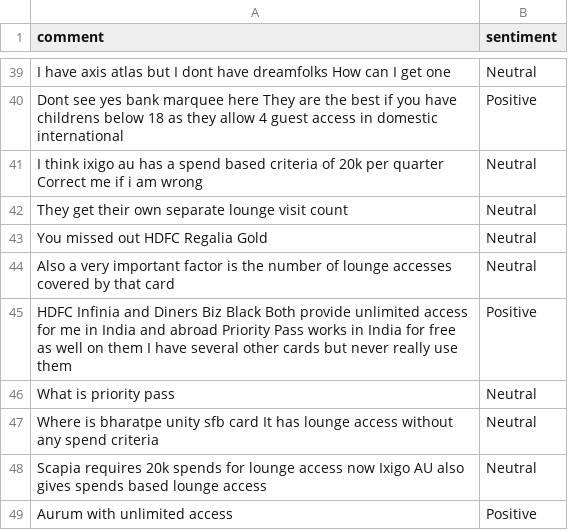
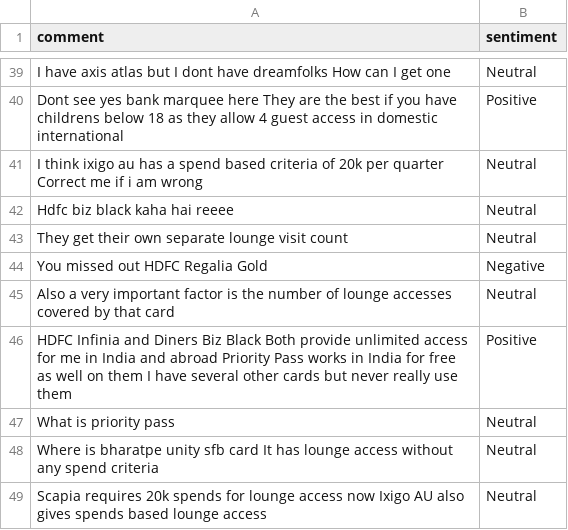
Before and after one commit to felixabraham670706/sentiment, a CSV file: sentiment.csv, drawn as a sheet; only a part is shown, gaps mark what is left out; the shorter side is filled out with more unchanged rows.

```diff
--- a/sentiment.csv
+++ b/sentiment.csv
@@ -41,4 +41,5 @@ Dont see yes bank marquee here They are the best if you have childrens below 18
 I think ixigo au has a spend based criteria of 20k per quarter Correct me if i am wrong,Neutral
+Hdfc biz black kaha hai reeee,Neutral
 They get their own separate lounge visit count,Neutral
-You missed out HDFC Regalia Gold,Neutral
+You missed out HDFC Regalia Gold,Negative
 Also a very important factor is the number of lounge accesses covered by that card,Neutral
```
